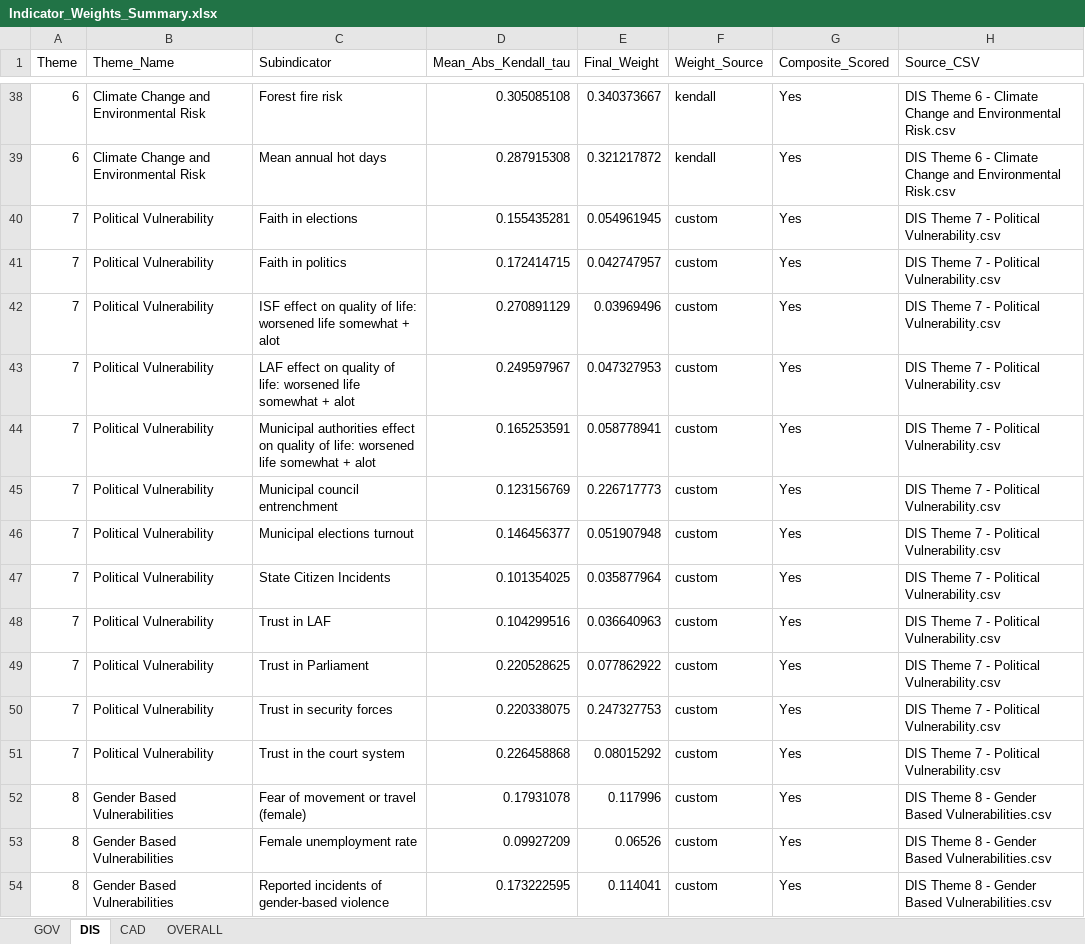
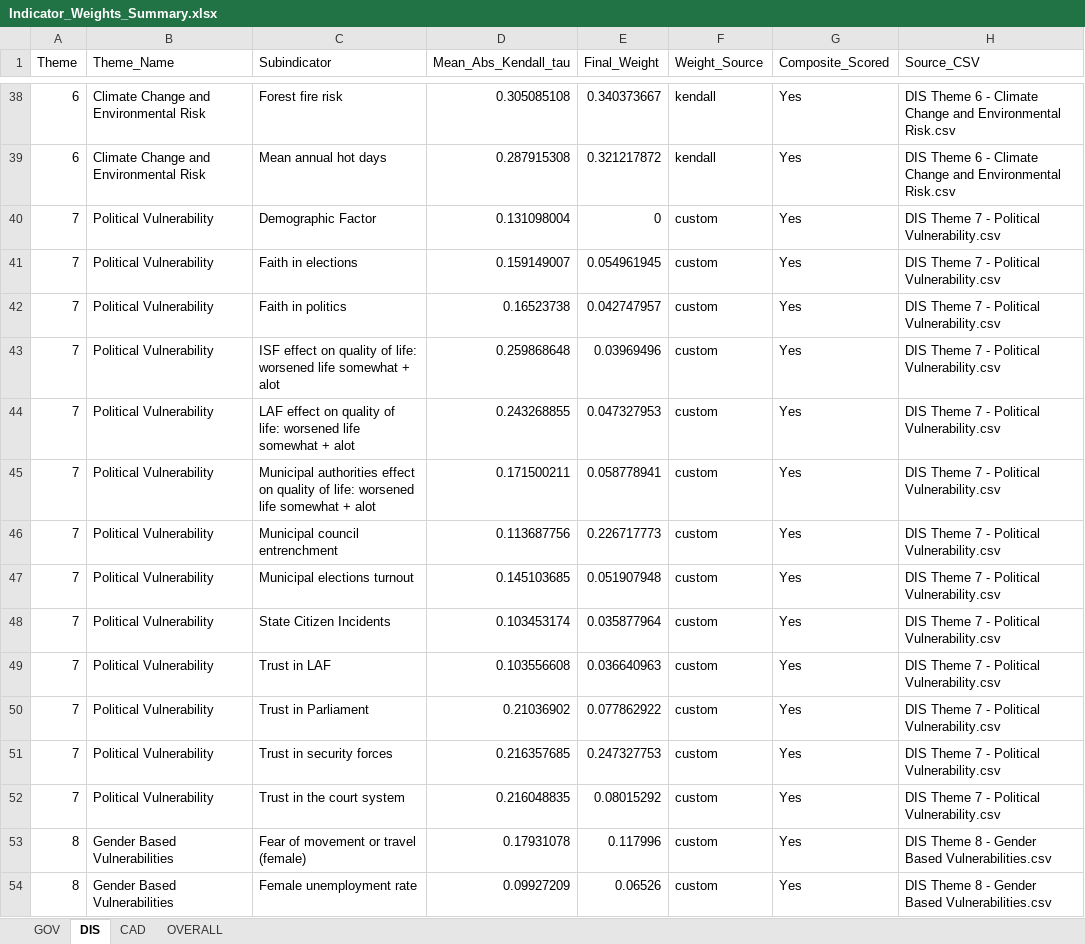
Before and after one commit to m-szigeti/LB_DEV, an Excel workbook: Automated_Pipeline/CUSTOM/REPORTS/Indicator_Weights_Summary.xlsx, sheet DIS, drawn as a sheet; only a part is shown, gaps mark what is left out; the shorter side is filled out with more unchanged rows; values as stored, in another font and other column widths than the file's, no borders; addresses are those after the commit; the diff names each change by its address in the sheet, - before the commit and + after, or states it on an @@ line.

```diff
--- a/Automated_Pipeline/CUSTOM/REPORTS/Indicator_Weights_Summary.xlsx (sheet DIS)
+++ b/Automated_Pipeline/CUSTOM/REPORTS/Indicator_Weights_Summary.xlsx (sheet DIS)
+row 40: 7 | Political Vulnerability | Demographic Factor | 0.131098004 | 0 | custom | Yes | DIS Theme 7 - Political Vulnerability.csv
-D41 (Mean_Abs_Kendall_tau): 0.155435281
+D41 (Mean_Abs_Kendall_tau): 0.159149007
-D42 (Mean_Abs_Kendall_tau): 0.172414715
+D42 (Mean_Abs_Kendall_tau): 0.16523738
-D43 (Mean_Abs_Kendall_tau): 0.270891129
+D43 (Mean_Abs_Kendall_tau): 0.259868648
-D44 (Mean_Abs_Kendall_tau): 0.249597967
+D44 (Mean_Abs_Kendall_tau): 0.243268855
-D45 (Mean_Abs_Kendall_tau): 0.165253591
+D45 (Mean_Abs_Kendall_tau): 0.171500211
-D46 (Mean_Abs_Kendall_tau): 0.123156769
+D46 (Mean_Abs_Kendall_tau): 0.113687756
-D47 (Mean_Abs_Kendall_tau): 0.146456377
+D47 (Mean_Abs_Kendall_tau): 0.145103685
-D48 (Mean_Abs_Kendall_tau): 0.101354025
+D48 (Mean_Abs_Kendall_tau): 0.103453174
-D49 (Mean_Abs_Kendall_tau): 0.104299516
+D49 (Mean_Abs_Kendall_tau): 0.103556608
-D50 (Mean_Abs_Kendall_tau): 0.220528625
+D50 (Mean_Abs_Kendall_tau): 0.21036902
-D51 (Mean_Abs_Kendall_tau): 0.220338075
+D51 (Mean_Abs_Kendall_tau): 0.216357685
-D52 (Mean_Abs_Kendall_tau): 0.226458868
+D52 (Mean_Abs_Kendall_tau): 0.216048835
```
Also changed, not shown: Automated_Pipeline/DEFAULT/REPORTS/Indicator_Weights_Summary.xlsx, Automated_Pipeline/INPUT_EXCEL/CAD/CAD Theme 3 - Socioeconomic Vulnerability.xlsx, 59 other files.
